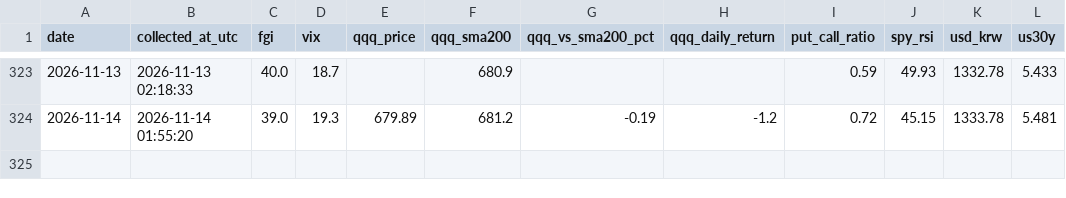
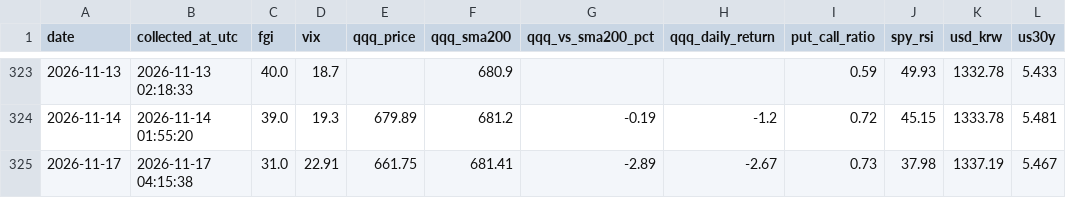
Before and after one commit to ccosigi/stock-analyzer, a CSV file: data/market_indicators.csv, drawn as a sheet; only a part is shown, gaps mark what is left out; the diff names each change by its address in the sheet, - before the commit and + after, or states it on an @@ line.

```diff
--- a/data/market_indicators.csv
+++ b/data/market_indicators.csv
+row 325: 2026-11-17 | 2026-11-17 04:15:38 | 31.0 | 22.91 | 661.75 | 681.41 | -2.89 | -2.67 | 0.73 | 37.98 | 1337.19 | 5.467
```
